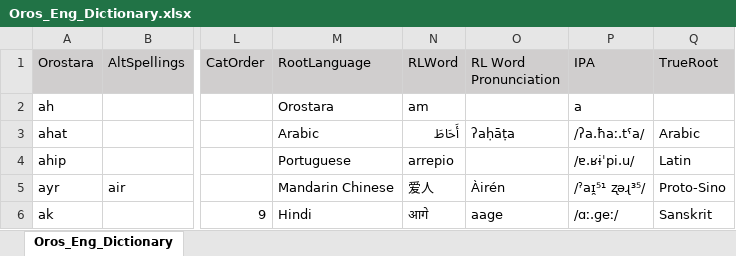
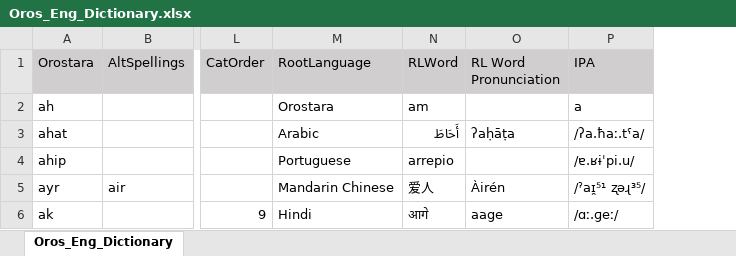
Before and after one commit to orostara/Orostara-Dictionary, an Excel workbook: files/Oros_Eng_Dictionary.xlsx, sheet Oros_Eng_Dictionary, drawn as a sheet; only a part is shown, gaps mark what is left out; values as stored, in another font and other column widths than the file's, no borders; table styles not drawn; the diff covers the shown part only; the diff names each change by its address in the sheet, - before the commit and + after, or states it on an @@ line.

```diff
--- a/files/Oros_Eng_Dictionary.xlsx (sheet Oros_Eng_Dictionary)
+++ b/files/Oros_Eng_Dictionary.xlsx (sheet Oros_Eng_Dictionary)
-column Q (TrueRoot), rows 3-6: Arabic | Latin | Proto-Sino | Sanskrit
```
Also changed, not shown: 13 edited cells elsewhere in this sheet, 4 other files.
